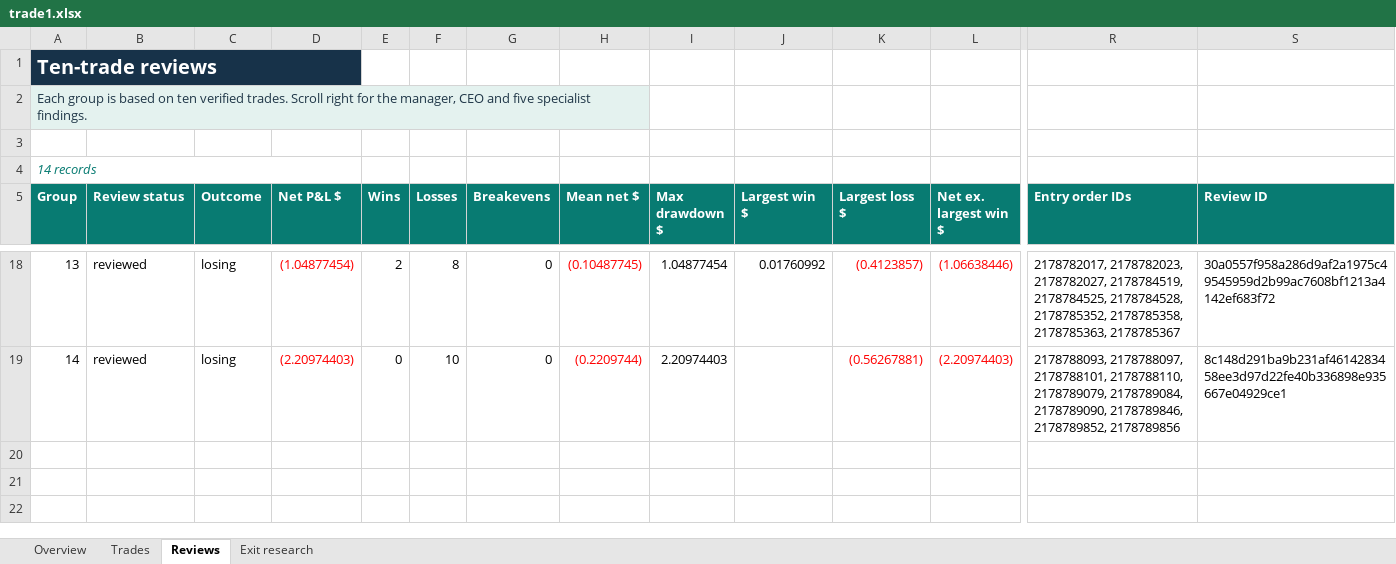
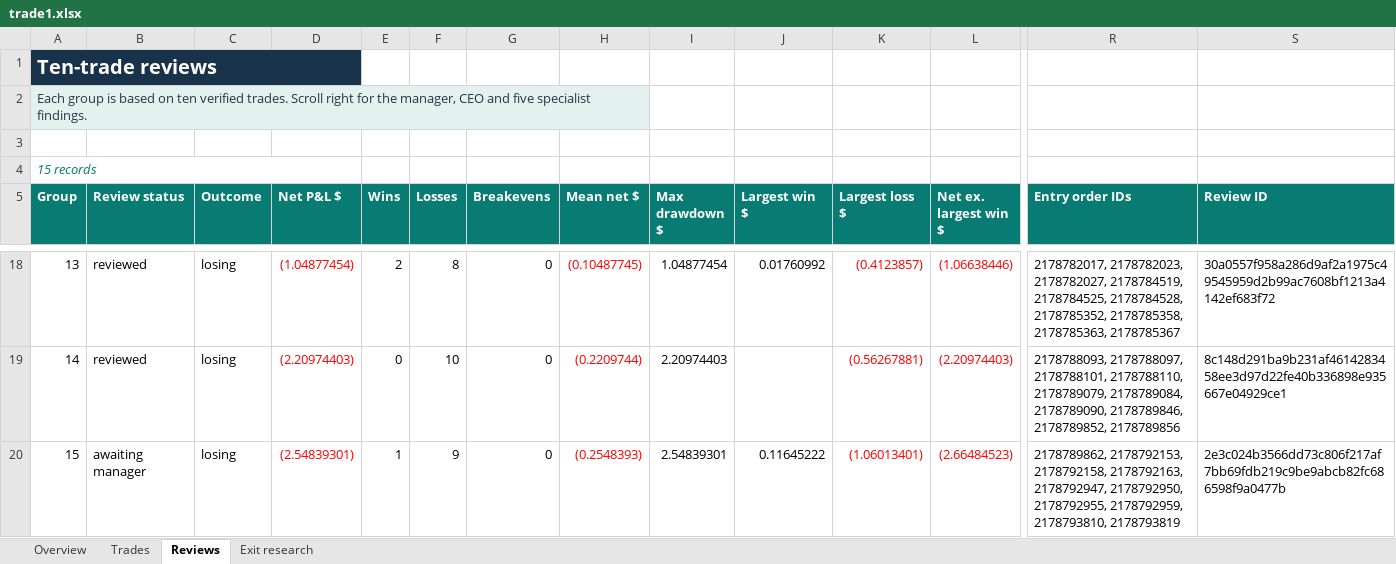
Before and after one commit to prarit0097/trading18nov, an Excel workbook: crypto-trader-skills/outputs/01a1df70-6789-76b0-9431-f0c905a7987a/trade1.xlsx, sheet Reviews, drawn as a sheet; only a part is shown, gaps mark what is left out; values as stored, in another font and other column widths than the file's, no borders; table styles not drawn; rows hold the shown columns only; the diff names each change by its address in the sheet, - before the commit and + after, or states it on an @@ line.

Commit message:
Checkpoint 151 verified closes and Trade 1 review 15 draft

```diff
--- a/crypto-trader-skills/outputs/01a1df70-6789-76b0-9431-f0c905a7987a/trade1.xlsx (sheet Reviews)
+++ b/crypto-trader-skills/outputs/01a1df70-6789-76b0-9431-f0c905a7987a/trade1.xlsx (sheet Reviews)
@@ column A (Group) renumbered in row 4 @@
+row 20: 15 | awaiting manager | losing | (2.54839301) | 1 | 9 | 0 | (0.2548393) | 2.54839301 | 0.11645222 | (1.06013401) | (2.66484523) | 2178789862, 2178792153, 2178792158, 2178792163, 2178792947, 2178792950, 2178792955, 2178792959, 2178793810, 2178793819 | 2e3c024b3566dd73c806f217af7bb69fdb219c9be9abcb82fc686598f9a0477b
```
Also changed, not shown: sheet Exit research, sheet Trades, sheet Overview, formulas that keep their value, 7 other files.
